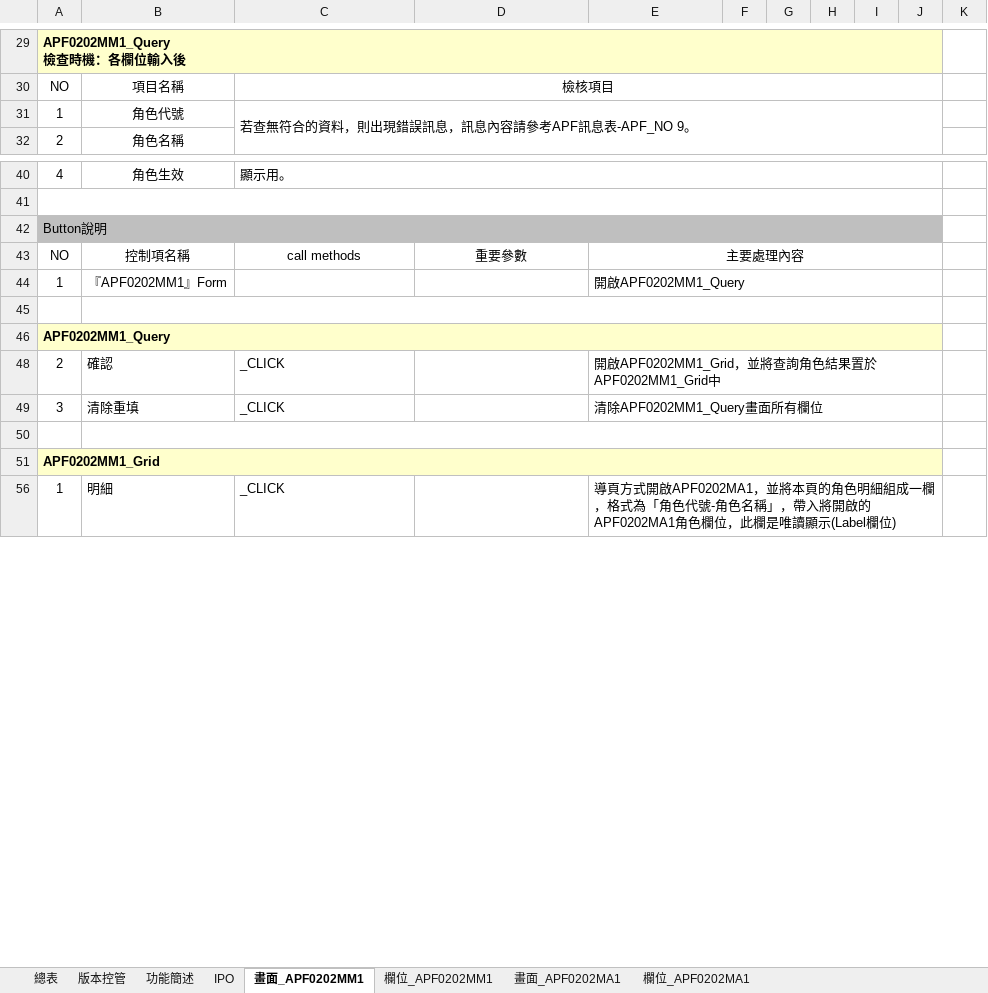
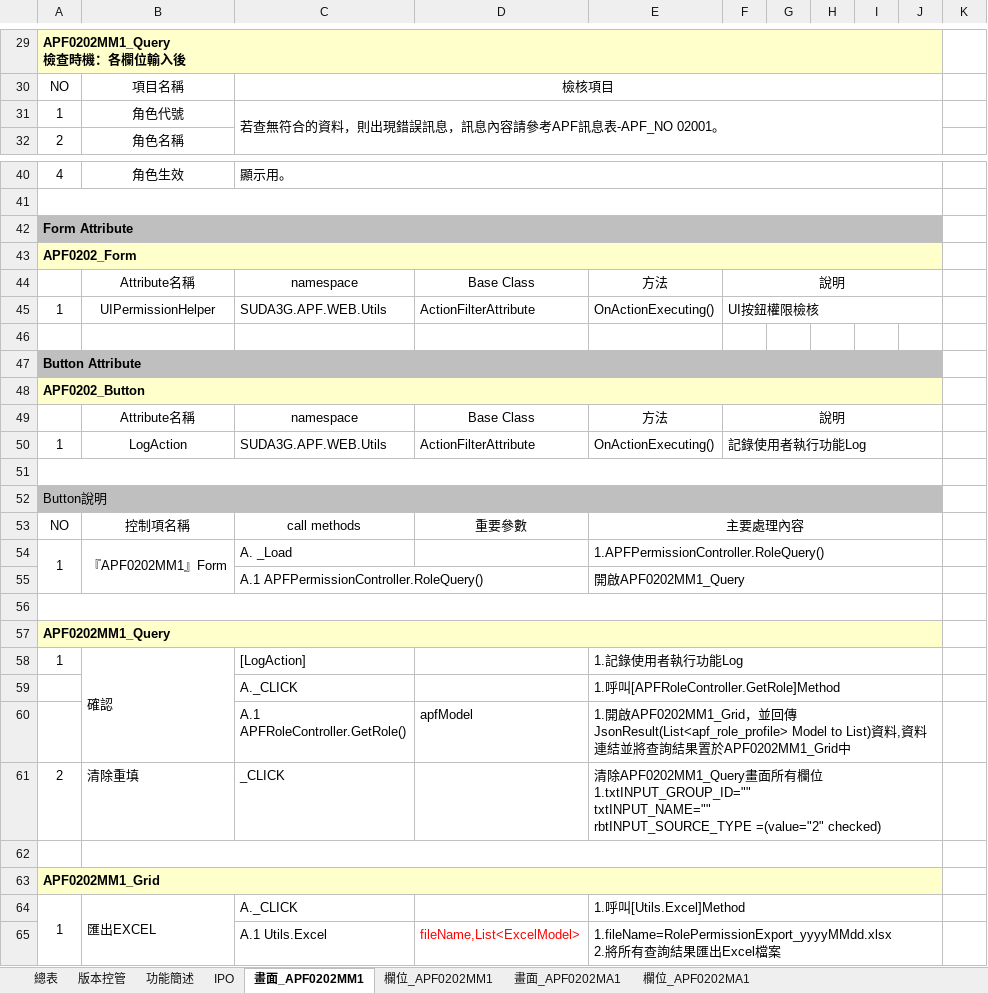
Before and after one commit to OldtreeChen/Suda3g, an Excel workbook: APF/RA006/RA006_APF0202_角色功能清單設定.xlsx, sheet 畫面_APF0202MM1, drawn as a sheet; only a part is shown, gaps mark what is left out; values as stored, in another font and other column widths than the file's, no borders; charts and pictures not drawn; removed rows and columns are numbered as before the commit, all else as after; ↵ is a line break in a cell; the diff covers the shown part only; the diff names each change by its address in the sheet, - before the commit and + after, or states it on an @@ line.

```diff
--- a/APF/RA006/RA006_APF0202_角色功能清單設定.xlsx (sheet 畫面_APF0202MM1)
+++ b/APF/RA006/RA006_APF0202_角色功能清單設定.xlsx (sheet 畫面_APF0202MM1)
-C31: 若查無符合的資料，則出現錯誤訊息，訊息內容請參考APF訊息表-APF_NO 9。
+C31: 若查無符合的資料，則出現錯誤訊息，訊息內容請參考APF訊息表-APF_NO 02001。
+row 42: Form Attribute
+row 43: APF0202_Form
+row 44:  | Attribute名稱 | namespace | Base Class | 方法 | 說明
+row 45: 1 | UIPermissionHelper | SUDA3G.APF.WEB.Utils | ActionFilterAttribute | OnActionExecuting() | UI按鈕權限檢核
+row 46: (empty)
+row 47: Button Attribute
+row 48: APF0202_Button
+row 49:  | Attribute名稱 | namespace | Base Class | 方法 | 說明
+row 50: 1 | LogAction | SUDA3G.APF.WEB.Utils | ActionFilterAttribute | OnActionExecuting() | 記錄使用者執行功能Log
+row 51: (empty)
+A54:A55 merged
+B54:B55 merged
-C54: (empty)
+C54: A. _Load
-E54: 開啟APF0202MM1_Query
+E54: 1.APFPermissionController.RoleQuery()
+row 55:  |  | A.1 APFPermissionController.RoleQuery() |  | 開啟APF0202MM1_Query
+A56:J56 merged
-B45:J45 merged
+row 58: 1 | 確認 | [LogAction] |  | 1.記錄使用者執行功能Log
+row 59:  |  | A._CLICK |  | 1.呼叫[APFRoleController.GetRole]Method
+row 60:  |  | A.1 ↵ APFRoleController.GetRole() | apfModel | 1.開啟APF0202MM1_Grid，並回傳JsonResult(List<apf_role_profile> Model to List)資料,資料連結並將查詢結果置於APF0202MM1_Grid中
-B61: 確認
+B61: 清除重填
-E61: 開啟APF0202MM1_Grid，並將查詢角色結果置於APF0202MM1_Grid中
+E61: 清除APF0202MM1_Query畫面所有欄位 ↵ 1.txtINPUT_GROUP_ID="" ↵ txtINPUT_NAME="" ↵ rbtINPUT_SOURCE_TYPE =(value="2" checked)
-row 49: 3 | 清除重填 | _CLICK |  | 清除APF0202MM1_Query畫面所有欄位
+A64:A65 merged
-B64: 明細
+B64: 匯出EXCEL
+B64:B65 merged
-C64: _CLICK
+C64: A._CLICK
-E64: 導頁方式開啟APF0202MA1，並將本頁的角色明細組成一欄，格式為「角色代號-角色名稱」，帶入將開啟的APF0202MA1角色欄位，此欄是唯讀顯示(Label欄位)
+E64: 1.呼叫[Utils.Excel]Method
+row 65:  |  | A.1 Utils.Excel | fileName,List<ExcelModel> | 1.fileName=RolePermissionExport_yyyyMMdd.xlsx ↵ 2.將所有查詢結果匯出Excel檔案
```
Also changed, not shown: 1 added row, 3 edited cells and merged cells elsewhere in this sheet, sheet 畫面_APF0202MA1, hidden cells, charts or pictures, APF/RA006/RA006_APF0002_帳號登入認證.xlsx, APF/RA006/RA006_APF0302_密碼還原.xlsx, 15 other files.
